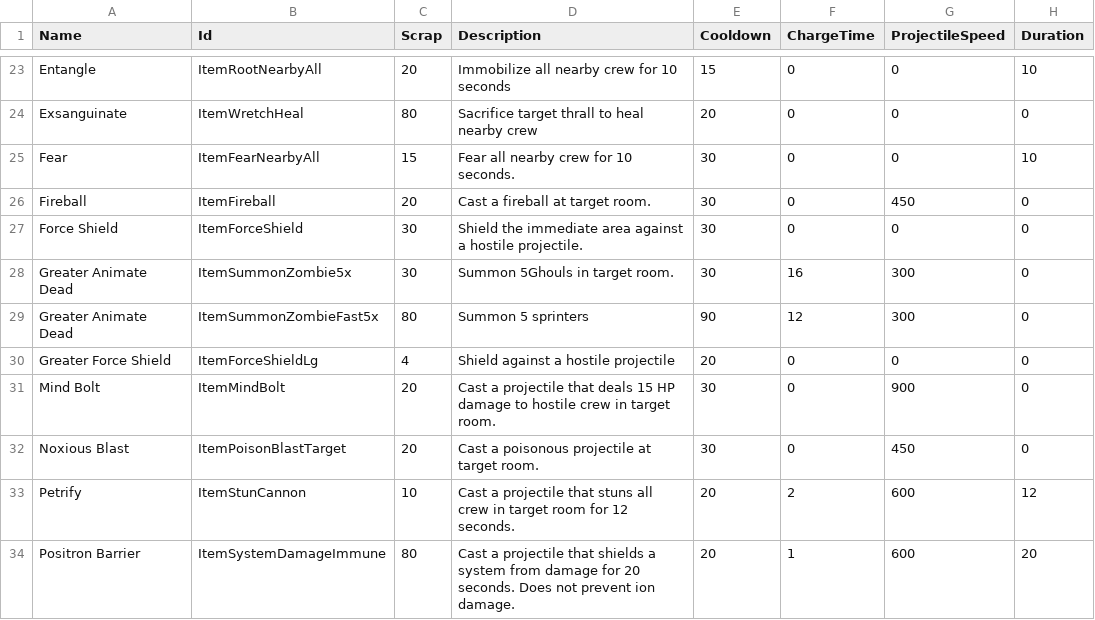
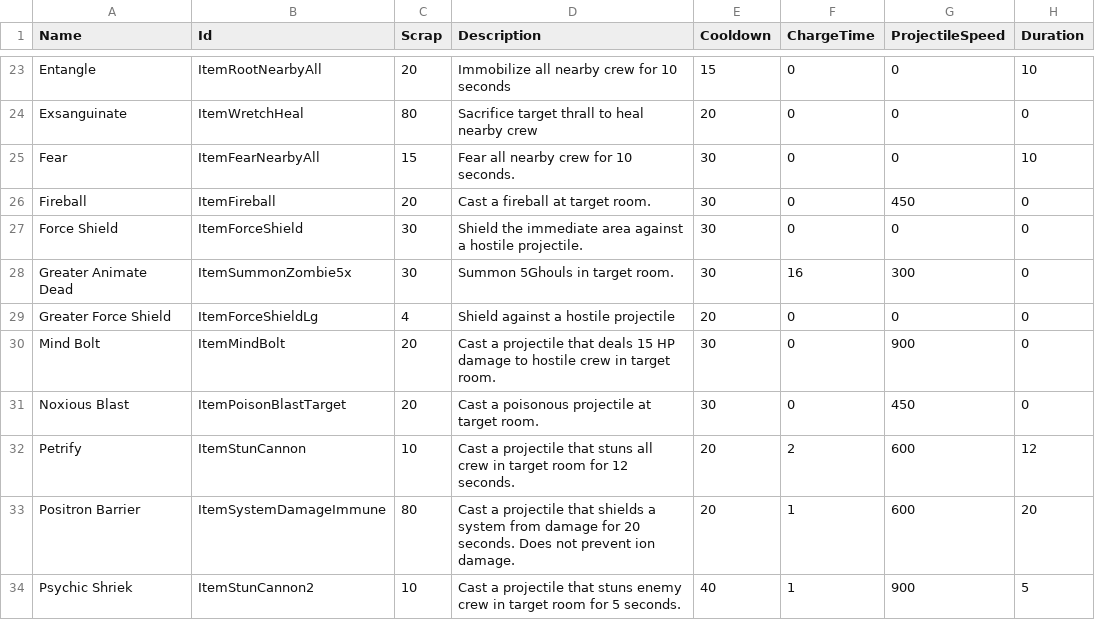
Before and after one commit to yijinyang/Void_War_Save_Editor, a CSV file: src/data/Psychics.csv, drawn as a sheet; only a part is shown, gaps mark what is left out; the shorter side is filled out with more unchanged rows.

Commit message:
Remove duplicate Greater Animate Dead entry
Deleted 'Greater Animate Dead' row for 'ItemSummonZombieFast5x' from Psychics.csv as it crashes the game when that item id is used.

```diff
--- a/src/data/Psychics.csv
+++ b/src/data/Psychics.csv
@@ -28,3 +28,2 @@ Force Shield,ItemForceShield,30,Shield the immediate area against a hostile proj
 Greater Animate Dead,ItemSummonZombie5x,30,Summon 5Ghouls in target room.,30,16,300,0
-Greater Animate Dead,ItemSummonZombieFast5x,80,Summon 5 sprinters,90,12,300,0
 Greater Force Shield,ItemForceShieldLg,4,Shield against a hostile projectile,20,0,0,0
```
